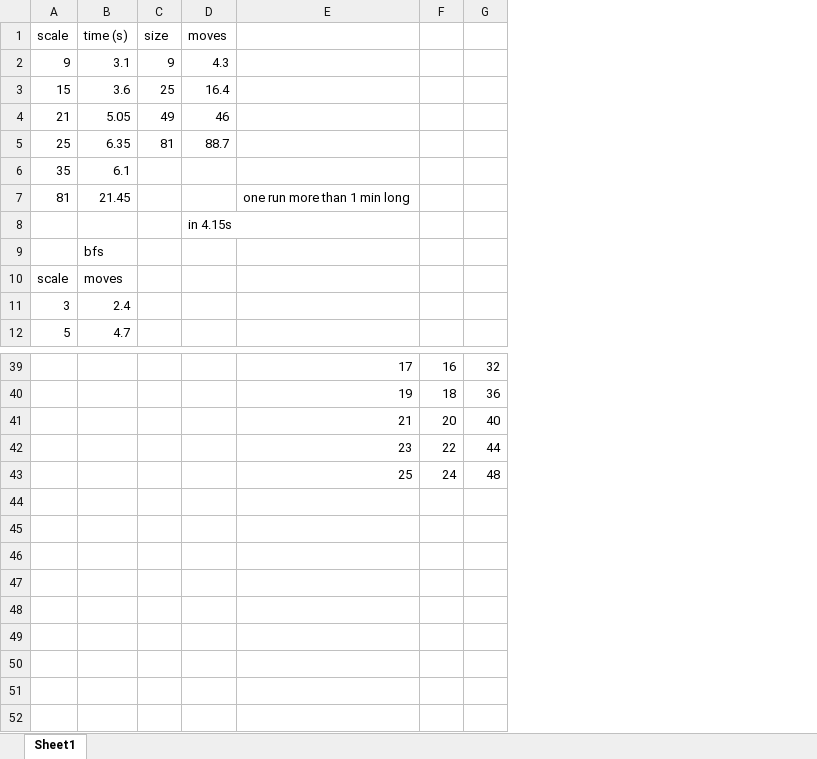
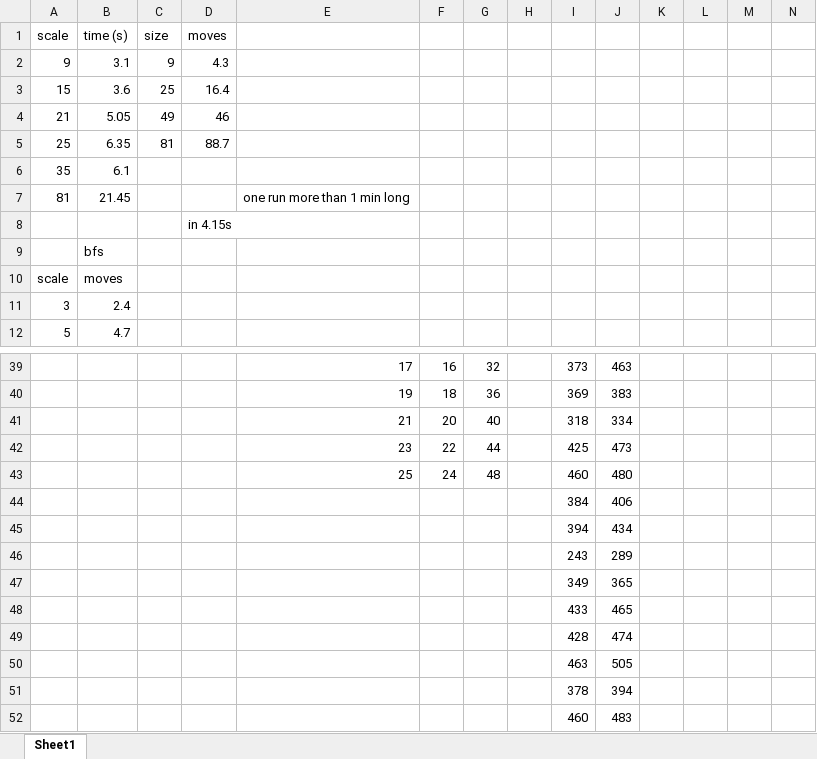
Before and after one commit to PoltyPoltou/Pyrat, an Excel workbook: stats.xlsx, sheet Sheet1, drawn as a sheet; only a part is shown, gaps mark what is left out; values as stored, in another font and other column widths than the file's, no borders; charts and pictures not drawn; the diff names each change by its address in the sheet, - before the commit and + after, or states it on an @@ line.

```diff
--- a/stats.xlsx (sheet Sheet1)
+++ b/stats.xlsx (sheet Sheet1)
+column H, empty
+column I, rows 39-43: 373 | 369 | 318 | 425 | 460
+column J, rows 39-43: 463 | 383 | 334 | 473 | 480
+column K, empty
+column L, empty
+column M, empty
+column N, empty
+row 44:  |  |  |  |  |  |  |  | 384 | 406
+row 45:  |  |  |  |  |  |  |  | 394 | 434
+row 46:  |  |  |  |  |  |  |  | 243 | 289
+row 47:  |  |  |  |  |  |  |  | 349 | 365
+row 48:  |  |  |  |  |  |  |  | 433 | 465
+row 49:  |  |  |  |  |  |  |  | 428 | 474
+row 50:  |  |  |  |  |  |  |  | 463 | 505
+row 51:  |  |  |  |  |  |  |  | 378 | 394
+row 52:  |  |  |  |  |  |  |  | 460 | 483
```
Also changed, not shown: charts or pictures, 6 other files.
